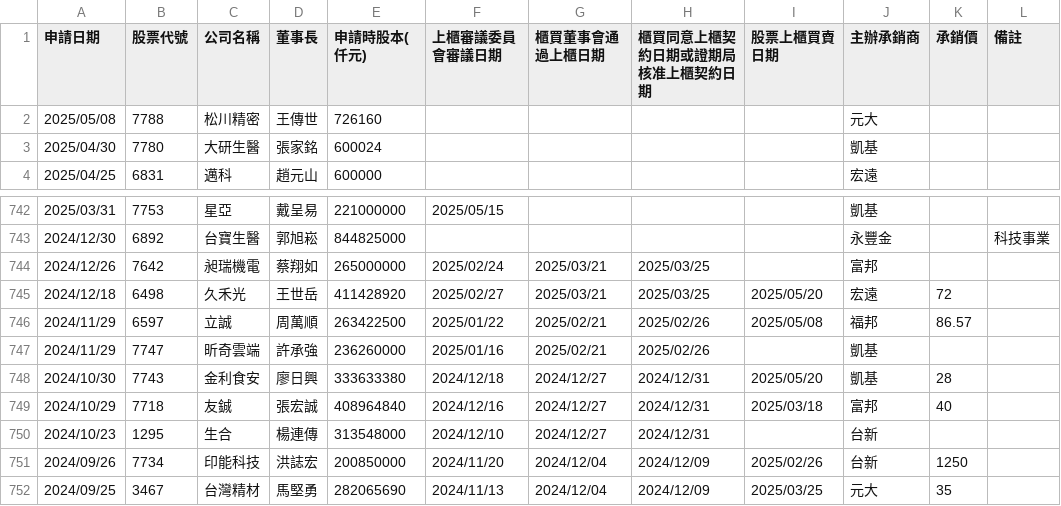
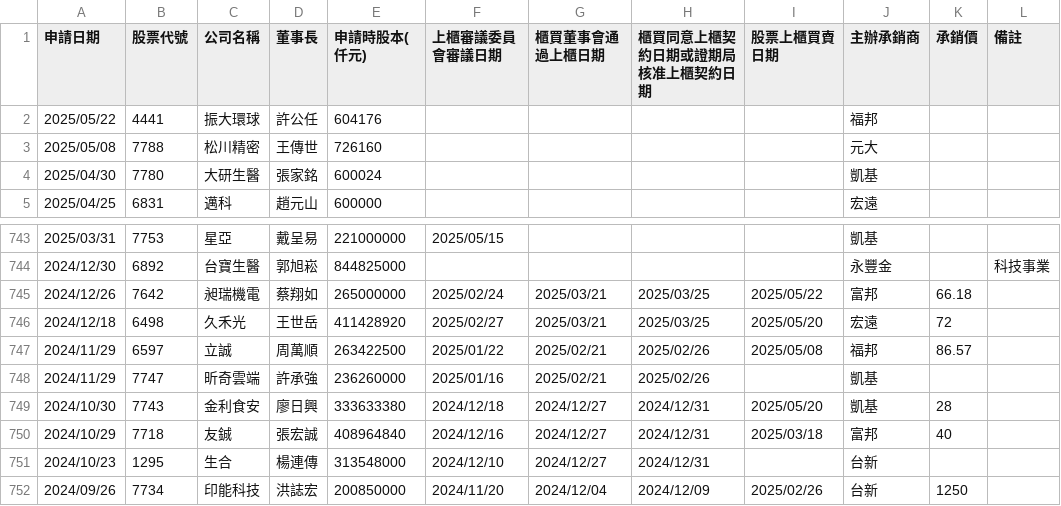
Before and after one commit to wenchiehlee/Selenium-Actions.IPO, a CSV file: TWSE_TPEX-IPO-utf8-filter.csv, drawn as a sheet; only a part is shown, gaps mark what is left out; the shorter side is filled out with more unchanged rows.

```diff
--- a/TWSE_TPEX-IPO-utf8-filter.csv
+++ b/TWSE_TPEX-IPO-utf8-filter.csv
@@ -1,2 +1,3 @@
 申請日期,股票代號,公司名稱,董事長,申請時股本(仟元),上櫃審議委員會審議日期,櫃買董事會通過上櫃日期,櫃買同意上櫃契約日期或證期局核准上櫃契約日期,股票上櫃買賣日期,主辦承銷商,承銷價,備註
+2025/05/22,4441,振大環球,許公任,604176,,,,,福邦,,
 2025/05/08,7788,松川精密,王傳世,726160,,,,,元大,,
@@ -743,3 +744,3 @@
 2024/12/30,6892,台寶生醫,郭旭崧,844825000,,,,,永豐金,,科技事業
-2024/12/26,7642,昶瑞機電,蔡翔如,265000000,2025/02/24,2025/03/21,2025/03/25,,富邦,,
+2024/12/26,7642,昶瑞機電,蔡翔如,265000000,2025/02/24,2025/03/21,2025/03/25,2025/05/22,富邦,66.18,
 2024/12/18,6498,久禾光,王世岳,411428920,2025/02/27,2025/03/21,2025/03/25,2025/05/20,宏遠,72,
```
Also changed, not shown: TWSE-IPO-utf8-filter.csv, TWSE_TPEX-IPO-utf8-filter-sort-no-duplicate.csv, 18 other files.
